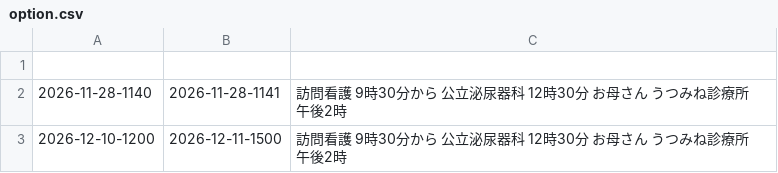
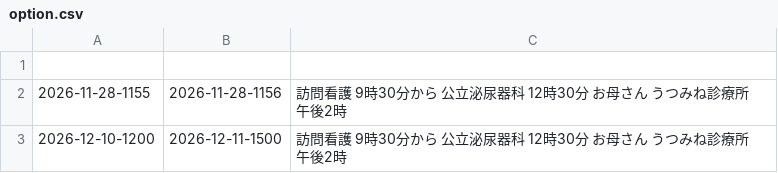
Before and after one commit to nana-sekine/nana-sekine.github.io, a CSV file: clock/option.csv, drawn as a sheet.

Commit message:
Update timestamps in option.csv

```diff
--- a/clock/option.csv
+++ b/clock/option.csv
@@ -1,3 +1,3 @@
 
-2026-11-28-1140,2026-11-28-1141,訪問看護 9時30分から　　公立泌尿器科 12時30分　　お母さん うつみね診療所 午後2時
+2026-11-28-1155,2026-11-28-1156,訪問看護 9時30分から　　公立泌尿器科 12時30分　　お母さん うつみね診療所 午後2時
 2026-12-10-1200,2026-12-11-1500,訪問看護 9時30分から　　公立泌尿器科 12時30分　　お母さん うつみね診療所 午後2時
```
